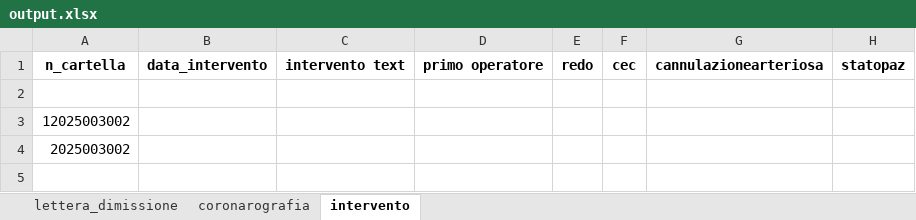
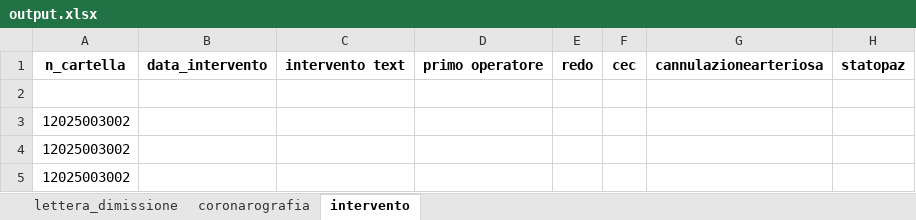
Before and after one commit to DaddarioLuigi/hsr_backend, an Excel workbook: export/output.xlsx, sheet intervento, drawn as a sheet; only a part is shown; values as stored, in another font and other column widths than the file's, no borders; rows hold the shown columns only; the diff names each change by its address in the sheet, - before the commit and + after, or states it on an @@ line.

```diff
--- a/export/output.xlsx (sheet intervento)
+++ b/export/output.xlsx (sheet intervento)
-A4: 2025003002
+A4: 12025003002
+row 5: 12025003002
```
Also changed, not shown: sheet coronarografia, sheet lettera_dimissione, 9 other files.
